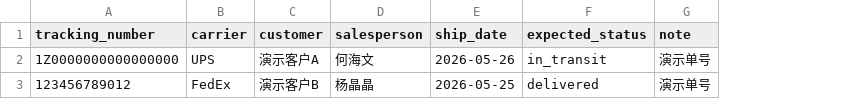
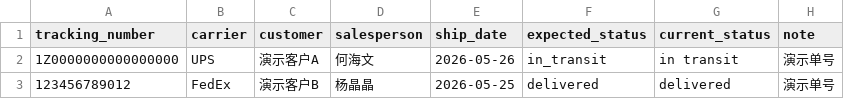
Before and after one commit to Frankie-Foo/PDCA-agent, a CSV file: data_platform/data_role_pdca_mvp/inputs/logistics/2026-05-28_tracking.csv, drawn as a sheet; the diff names each change by its address in the sheet, - before the commit and + after, or states it on an @@ line.

Commit message:
Make data role PDCA MVP functional

```diff
--- a/data_platform/data_role_pdca_mvp/inputs/logistics/2026-05-28_tracking.csv
+++ b/data_platform/data_role_pdca_mvp/inputs/logistics/2026-05-28_tracking.csv
+column G (current_status), rows 2-3: in transit | delivered
```
Also changed, not shown: 9 other files.
